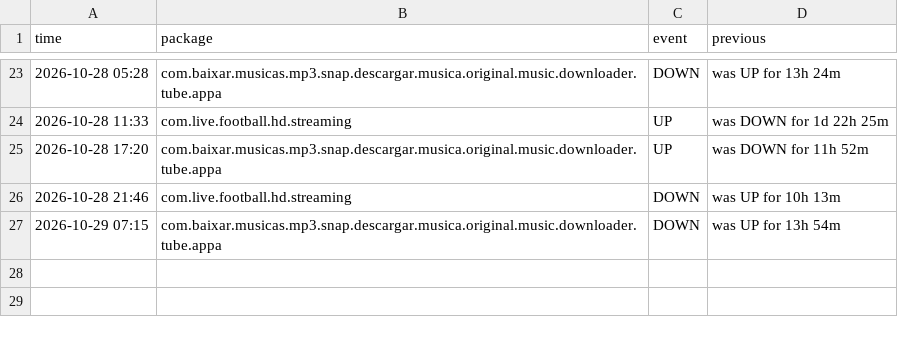
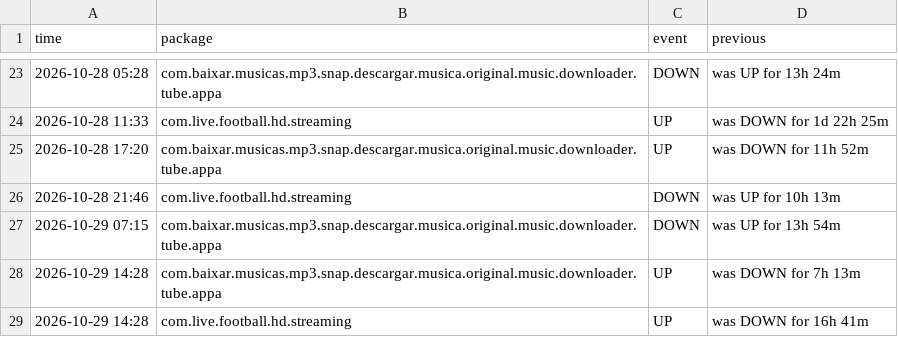
Before and after one commit to jumoka12/monitroappjom, a CSV file: history.csv, drawn as a sheet; only a part is shown, gaps mark what is left out; the diff names each change by its address in the sheet, - before the commit and + after, or states it on an @@ line.

```diff
--- a/history.csv
+++ b/history.csv
+row 28: 2026-10-29 14:28 | com.baixar.musicas.mp3.snap.descargar.musica.original.music.downloader.tube.appa | UP | was DOWN for 7h 13m
+row 29: 2026-10-29 14:28 | com.live.football.hd.streaming | UP | was DOWN for 16h 41m
```
Also changed, not shown: 2 other files.
